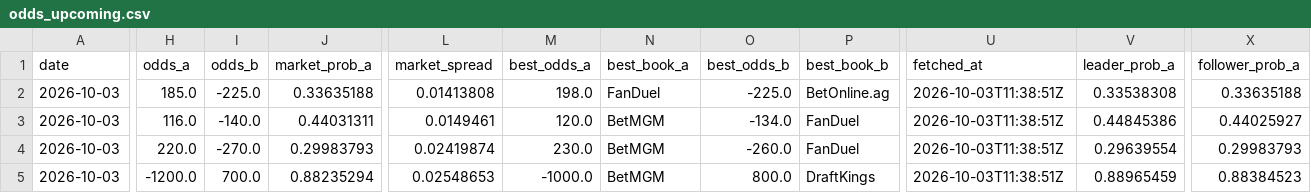
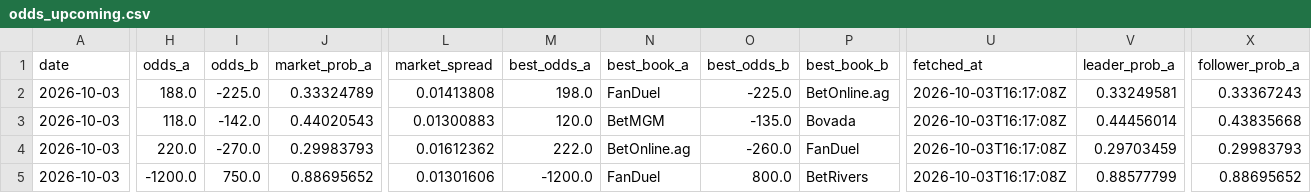
Before and after one commit to joshuakingsland/claude-fights, a CSV file: odds_upcoming.csv, drawn as a sheet; only a part is shown, gaps mark what is left out; the diff covers the shown part only; the diff names each change by its address in the sheet, - before the commit and + after, or states it on an @@ line.

```diff
--- a/odds_upcoming.csv
+++ b/odds_upcoming.csv
-H2 (odds_a): 185.0
+H2 (odds_a): 188.0
-J2 (market_prob_a): 0.33635188
+J2 (market_prob_a): 0.33324789
-U2:U5 (fetched_at): 2026-10-03T11:38:51Z
+U2:U5 (fetched_at): 2026-10-03T16:17:08Z
-V2 (leader_prob_a): 0.33538308
+V2 (leader_prob_a): 0.33249581
-X2 (follower_prob_a): 0.33635188
+X2 (follower_prob_a): 0.33367243
-H3 (odds_a): 116.0
+H3 (odds_a): 118.0
-I3 (odds_b): -140.0
+I3 (odds_b): -142.0
-J3 (market_prob_a): 0.44031311
+J3 (market_prob_a): 0.44020543
-L3 (market_spread): 0.0149461
+L3 (market_spread): 0.01300883
-O3 (best_odds_b): -134.0
+O3 (best_odds_b): -135.0
-P3 (best_book_b): FanDuel
+P3 (best_book_b): Bovada
-V3 (leader_prob_a): 0.44845386
+V3 (leader_prob_a): 0.44456014
-X3 (follower_prob_a): 0.44025927
+X3 (follower_prob_a): 0.43835668
-L4 (market_spread): 0.02419874
+L4 (market_spread): 0.01612362
-M4 (best_odds_a): 230.0
+M4 (best_odds_a): 222.0
-N4 (best_book_a): BetMGM
+N4 (best_book_a): BetOnline.ag
-V4 (leader_prob_a): 0.29639554
+V4 (leader_prob_a): 0.29703459
-I5 (odds_b): 700.0
+I5 (odds_b): 750.0
-J5 (market_prob_a): 0.88235294
+J5 (market_prob_a): 0.88695652
-L5 (market_spread): 0.02548653
+L5 (market_spread): 0.01301606
-M5 (best_odds_a): -1000.0
+M5 (best_odds_a): -1200.0
-N5 (best_book_a): BetMGM
+N5 (best_book_a): FanDuel
-P5 (best_book_b): DraftKings
+P5 (best_book_b): BetRivers
-V5 (leader_prob_a): 0.88965459
+V5 (leader_prob_a): 0.88577799
-X5 (follower_prob_a): 0.88384523
+X5 (follower_prob_a): 0.88695652
```
Also changed, not shown: 171 edited cells elsewhere in this file, 8 other files.
